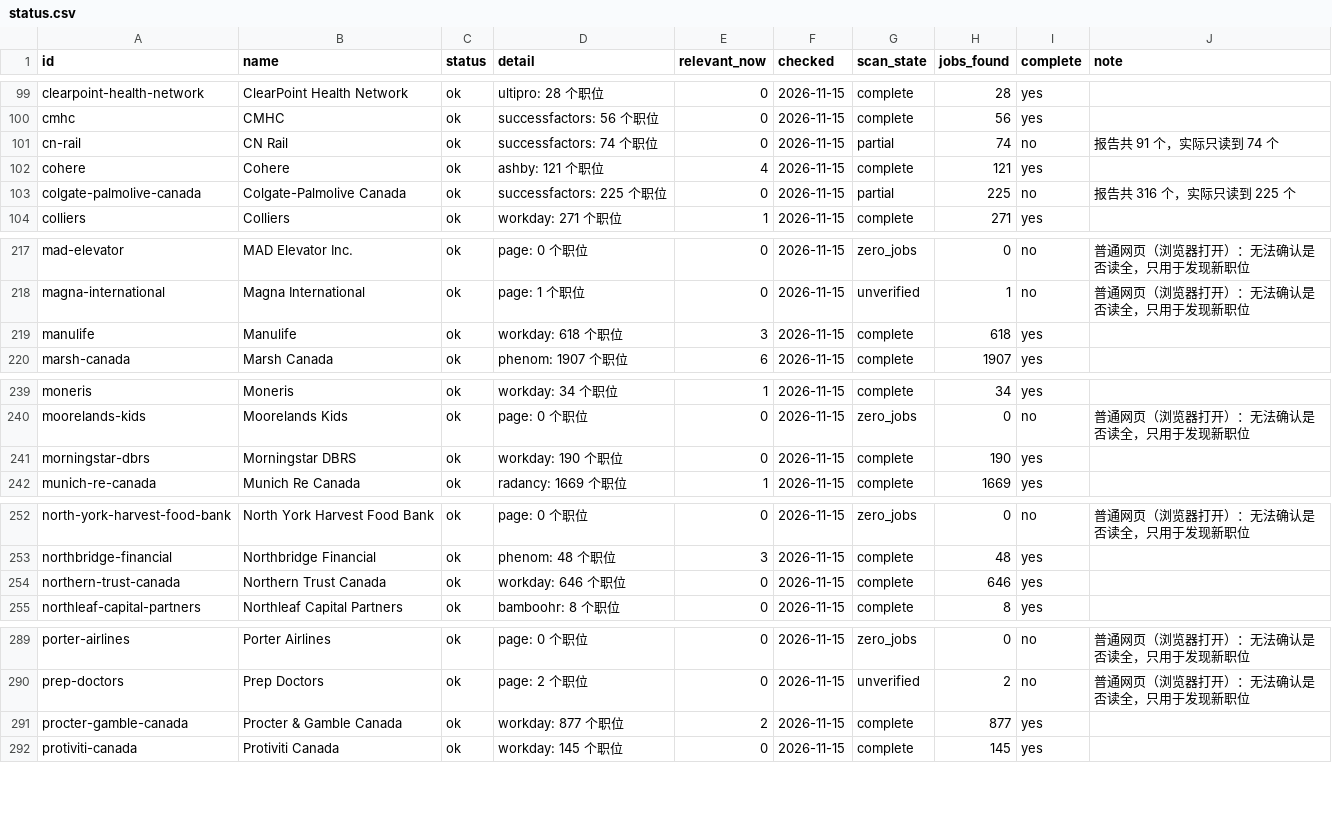
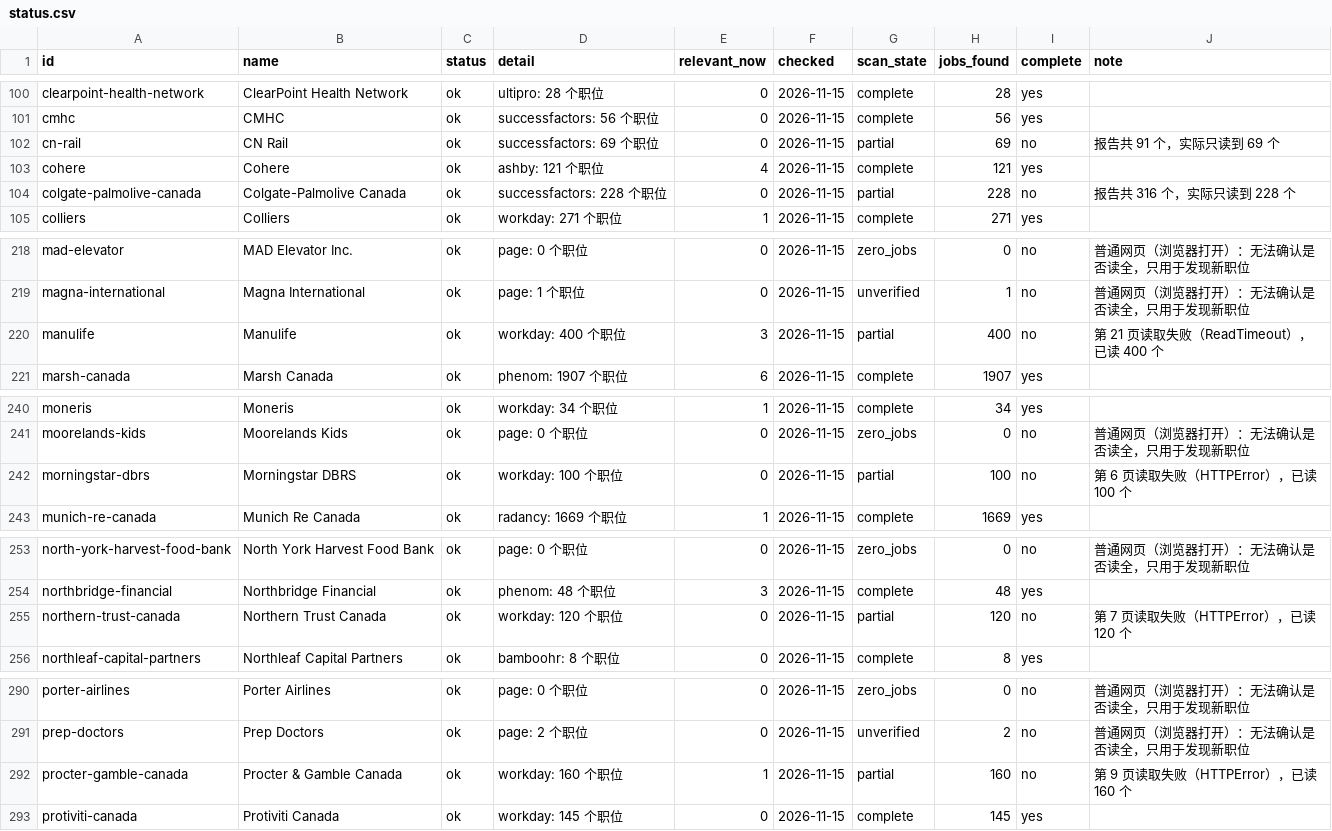
Before and after one commit to FrankFeng1014/claire-job-scanner, a CSV file: data/status.csv, drawn as a sheet; only a part is shown, gaps mark what is left out; the diff covers the shown part only.

```diff
--- a/data/status.csv
+++ b/data/status.csv
@@ -100,5 +101,5 @@ clearpoint-health-network,ClearPoint Health Network,ok,ultipro: 28 个职位,0,2
 cmhc,CMHC,ok,successfactors: 56 个职位,0,2026-11-15,complete,56,yes,
-cn-rail,CN Rail,ok,successfactors: 74 个职位,0,2026-11-15,partial,74,no,报告共 91 个，实际只读到 74 个
+cn-rail,CN Rail,ok,successfactors: 69 个职位,0,2026-11-15,partial,69,no,报告共 91 个，实际只读到 69 个
 cohere,Cohere,ok,ashby: 121 个职位,4,2026-11-15,complete,121,yes,
-colgate-palmolive-canada,Colgate-Palmolive Canada,ok,successfactors: 225 个职位,0,2026-11-15,partial,225,no,报告共 316 个，实际只读到 225 个
+colgate-palmolive-canada,Colgate-Palmolive Canada,ok,successfactors: 228 个职位,0,2026-11-15,partial,228,no,报告共 316 个，实际只读到 228 个
 colliers,Colliers,ok,workday: 271 个职位,1,2026-11-15,complete,271,yes,
@@ -218,3 +219,3 @@ mad-elevator,MAD Elevator Inc.,ok,page: 0 个职位,0,2026-11-15,zero_jobs,0,no,
 magna-international,Magna International,ok,page: 1 个职位,0,2026-11-15,unverified,1,no,普通网页（浏览器打开）：无法确认是否读全，只用于发现新职位
-manulife,Manulife,ok,workday: 618 个职位,3,2026-11-15,complete,618,yes,
+manulife,Manulife,ok,workday: 400 个职位,3,2026-11-15,partial,400,no,第 21 页读取失败（ReadTimeout），已读 400 个
 marsh-canada,Marsh Canada,ok,phenom: 1907 个职位,6,2026-11-15,complete,1907,yes,
@@ -240,3 +241,3 @@ moneris,Moneris,ok,workday: 34 个职位,1,2026-11-15,complete,34,yes,
 moorelands-kids,Moorelands Kids,ok,page: 0 个职位,0,2026-11-15,zero_jobs,0,no,普通网页（浏览器打开）：无法确认是否读全，只用于发现新职位
-morningstar-dbrs,Morningstar DBRS,ok,workday: 190 个职位,0,2026-11-15,complete,190,yes,
+morningstar-dbrs,Morningstar DBRS,ok,workday: 100 个职位,0,2026-11-15,partial,100,no,第 6 页读取失败（HTTPError），已读 100 个
 munich-re-canada,Munich Re Canada,ok,radancy: 1669 个职位,1,2026-11-15,complete,1669,yes,
@@ -253,3 +254,3 @@ north-york-harvest-food-bank,North York Harvest Food Bank,ok,page: 0 个职位,0
 northbridge-financial,Northbridge Financial,ok,phenom: 48 个职位,3,2026-11-15,complete,48,yes,
-northern-trust-canada,Northern Trust Canada,ok,workday: 646 个职位,0,2026-11-15,complete,646,yes,
+northern-trust-canada,Northern Trust Canada,ok,workday: 120 个职位,0,2026-11-15,partial,120,no,第 7 页读取失败（HTTPError），已读 120 个
 northleaf-capital-partners,Northleaf Capital Partners,ok,bamboohr: 8 个职位,0,2026-11-15,complete,8,yes,
@@ -290,3 +291,3 @@ porter-airlines,Porter Airlines,ok,page: 0 个职位,0,2026-11-15,zero_jobs,0,no
 prep-doctors,Prep Doctors,ok,page: 2 个职位,0,2026-11-15,unverified,2,no,普通网页（浏览器打开）：无法确认是否读全，只用于发现新职位
-procter-gamble-canada,Procter & Gamble Canada,ok,workday: 877 个职位,2,2026-11-15,complete,877,yes,
+procter-gamble-canada,Procter & Gamble Canada,ok,workday: 160 个职位,1,2026-11-15,partial,160,no,第 9 页读取失败（HTTPError），已读 160 个
 protiviti-canada,Protiviti Canada,ok,workday: 145 个职位,0,2026-11-15,complete,145,yes,
```
Also changed, not shown: 2 added rows, 1 removed row and 43 edited cells elsewhere in this file, 5 other files.
